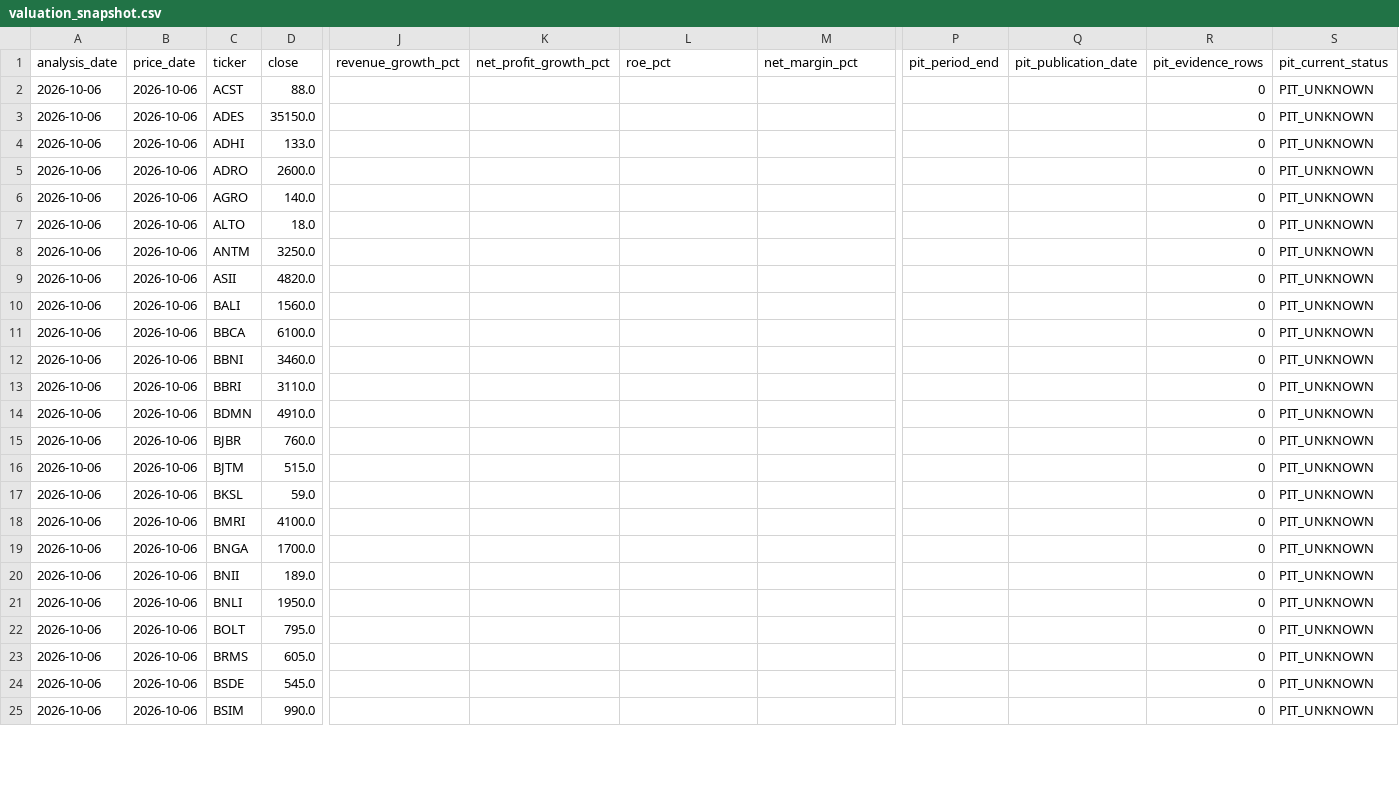
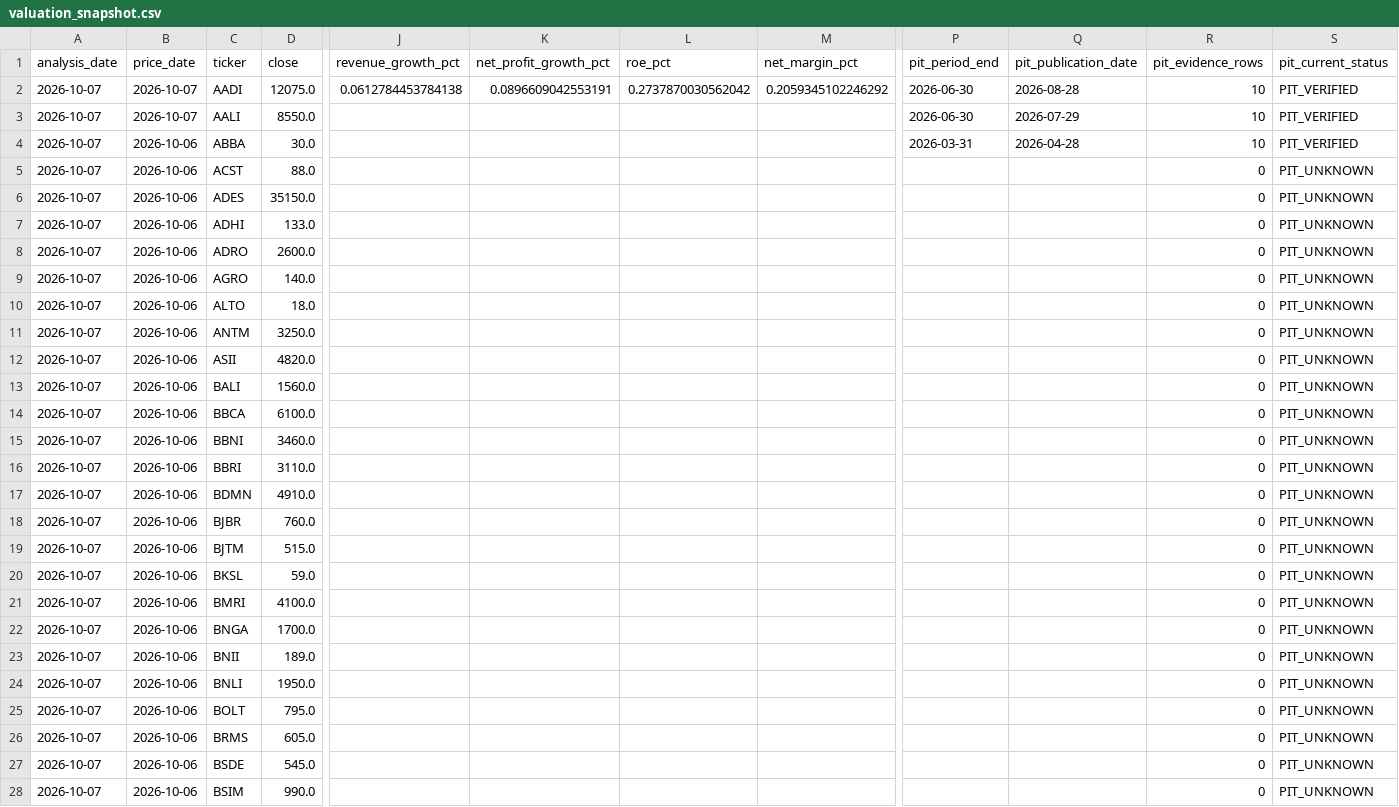
Before and after one commit to byusetianto-netizen/bayu-idx-trading-engine, a CSV file: data/valuation/valuation_snapshot.csv, drawn as a sheet; only a part is shown, gaps mark what is left out; addresses are those after the commit; rows hold the shown columns only; the diff covers the shown part only; the diff names each change by its address in the sheet, - before the commit and + after, or states it on an @@ line.

```diff
--- a/data/valuation/valuation_snapshot.csv
+++ b/data/valuation/valuation_snapshot.csv
+row 2: 2026-10-07 | 2026-10-07 | AADI | 12075.0 | 0.0612784453784138 | 0.0896609042553191 | 0.2737870030562042 | 0.2059345102246292 | 2026-06-30 | 2026-08-28 | 10 | PIT_VERIFIED
+row 3: 2026-10-07 | 2026-10-07 | AALI | 8550.0 |  |  |  |  | 2026-06-30 | 2026-07-29 | 10 | PIT_VERIFIED
+row 4: 2026-10-07 | 2026-10-06 | ABBA | 30.0 |  |  |  |  | 2026-03-31 | 2026-04-28 | 10 | PIT_VERIFIED
-A5:A28 (analysis_date): 2026-10-06
+A5:A28 (analysis_date): 2026-10-07
```
Also changed, not shown: 71 edited cells elsewhere in this file, 4 other files.
